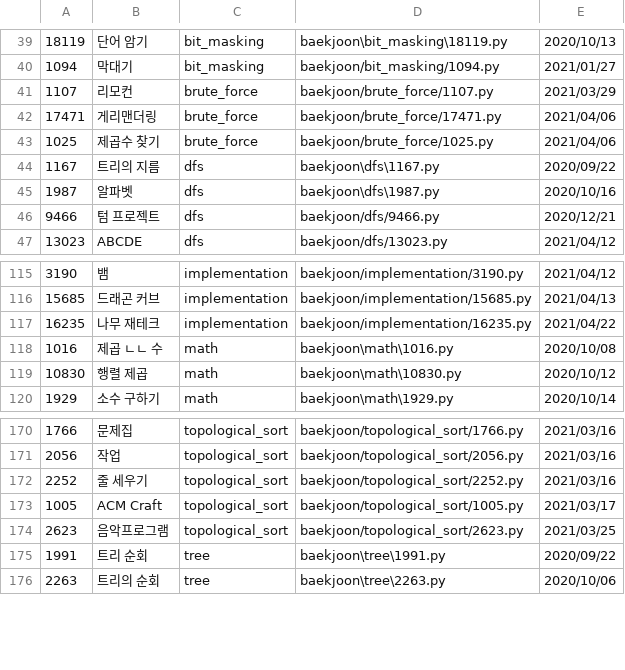
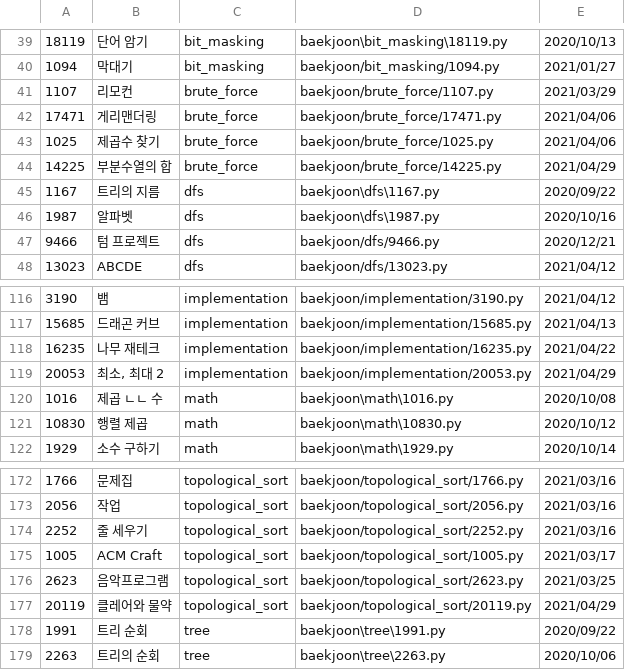
Before and after one commit to namhyun-gu/algorithm, a CSV file: scripts/cache.csv, drawn as a sheet; only a part is shown, gaps mark what is left out.

Commit message:
[baekjoon] Add today solution

```diff
--- a/scripts/cache.csv
+++ b/scripts/cache.csv
@@ -43,2 +43,3 @@
 1025,제곱수 찾기,brute_force,baekjoon/brute_force/1025.py,2021/04/06
+14225,부분수열의 합,brute_force,baekjoon/brute_force/14225.py,2021/04/29
 1167,트리의 지름,dfs,baekjoon\dfs\1167.py,2020/09/22
@@ -117,2 +118,3 @@
 16235,나무 재테크,implementation,baekjoon/implementation/16235.py,2021/04/22
+20053,"최소, 최대 2",implementation,baekjoon/implementation/20053.py,2021/04/29
 1016,제곱 ㄴㄴ 수,math,baekjoon\math\1016.py,2020/10/08
@@ -174,2 +176,3 @@
 2623,음악프로그램,topological_sort,baekjoon/topological_sort/2623.py,2021/03/25
+20119,클레어와 물약,topological_sort,baekjoon/topological_sort/20119.py,2021/04/29
 1991,트리 순회,tree,baekjoon\tree\1991.py,2020/09/22
```
Also changed, not shown: 4 other files.
